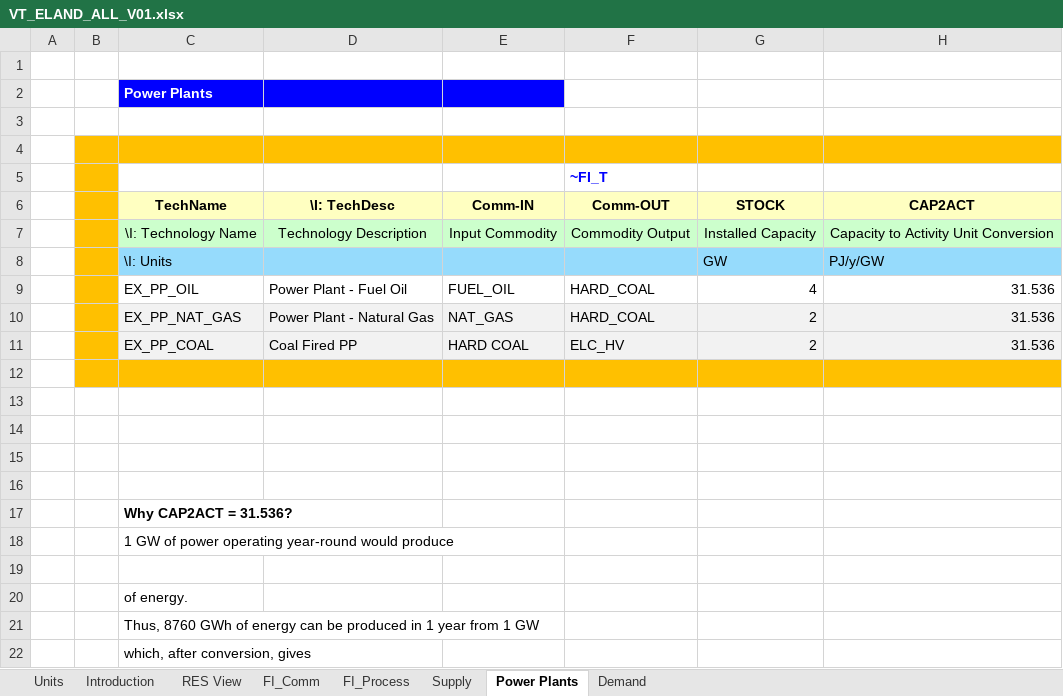
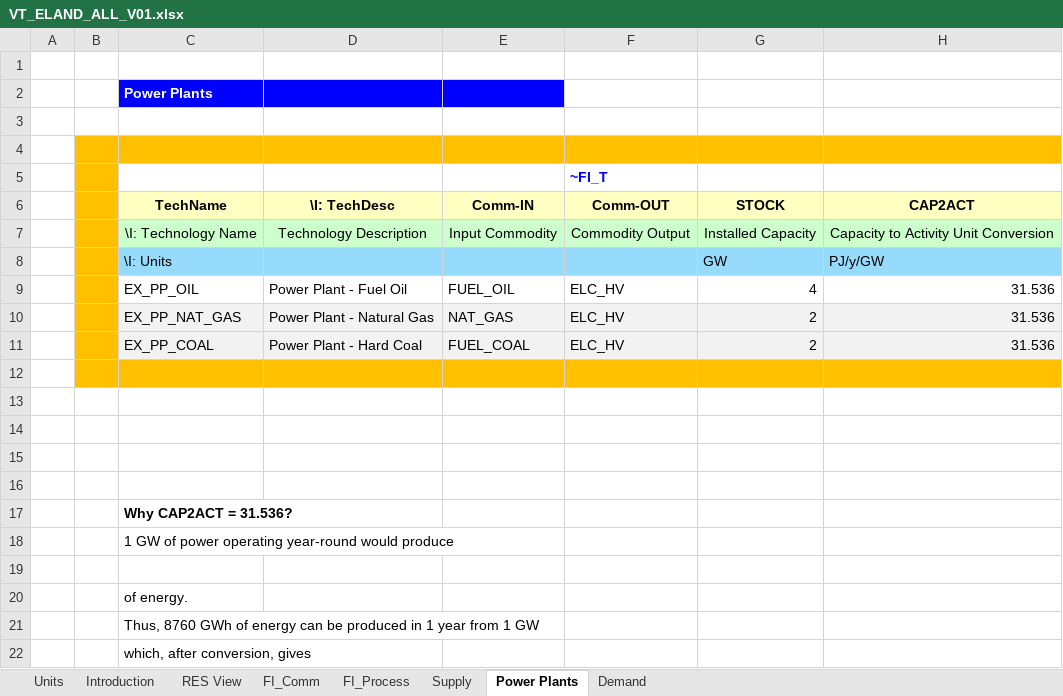
Before and after one commit to MiloszMirowski/Milosz-Mirowski, an Excel workbook: VT_ELAND_ALL_V01.xlsx, sheet Power Plants, drawn as a sheet; only a part is shown; values as stored, in another font and other column widths than the file's, no borders; charts and pictures not drawn; the diff names each change by its address in the sheet, - before the commit and + after, or states it on an @@ line.

```diff
--- a/VT_ELAND_ALL_V01.xlsx (sheet Power Plants)
+++ b/VT_ELAND_ALL_V01.xlsx (sheet Power Plants)
-F9:F10 (Comm-OUT): HARD_COAL
+F9:F10 (Comm-OUT): ELC_HV
-D11 (\I: TechDesc): Coal Fired PP
+D11 (\I: TechDesc): Power Plant - Hard Coal
-E11 (Comm-IN): HARD COAL
+E11 (Comm-IN): FUEL_COAL
```
Also changed, not shown: sheet FI_Comm, sheet FI_Process, sheet Supply, sheet Demand, formulas that keep their value.
